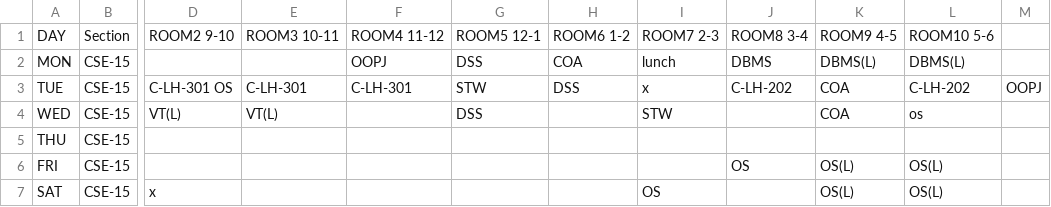
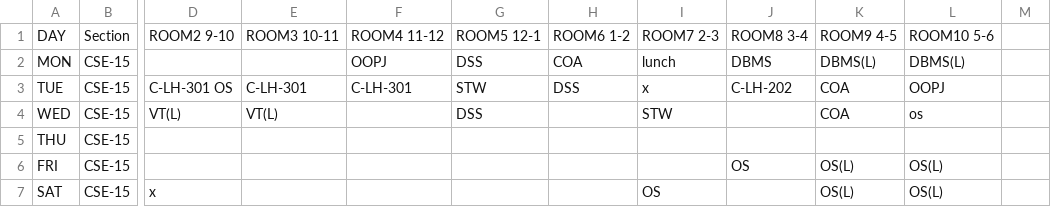
Before and after one commit to Terminal127/Luna-x-Artemis, a CSV file: timetable.csv, drawn as a sheet; only a part is shown, gaps mark what is left out; the diff names each change by its address in the sheet, - before the commit and + after, or states it on an @@ line.

Commit message:
Update timetable.csv

```diff
--- a/timetable.csv
+++ b/timetable.csv
-L3: C-LH-202
+L3: OOPJ
-M3: OOPJ
+M3: (empty)
```
